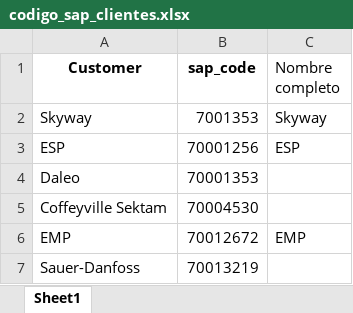
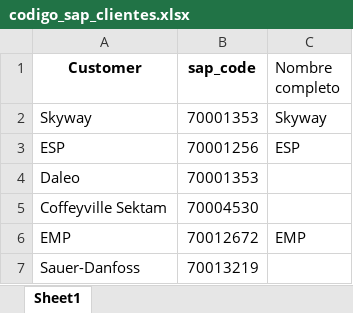
Before and after one commit to LobatoJaime/Bot-Creacion-de-Pedidos, an Excel workbook: AI_Engine/Info/codigo_sap_clientes.xlsx, sheet Sheet1, drawn as a sheet; only a part is shown; values as stored, in another font and other column widths than the file's, no borders; the diff names each change by its address in the sheet, - before the commit and + after, or states it on an @@ line.

Commit message:
Añadido configuracion multiple por proveedor, nueva configuracion para ESP, formateo de codigo

```diff
--- a/AI_Engine/Info/codigo_sap_clientes.xlsx (sheet Sheet1)
+++ b/AI_Engine/Info/codigo_sap_clientes.xlsx (sheet Sheet1)
-B2 (sap_code): 7001353
+B2 (sap_code): 70001353
```
Also changed, not shown: 15 other files.
